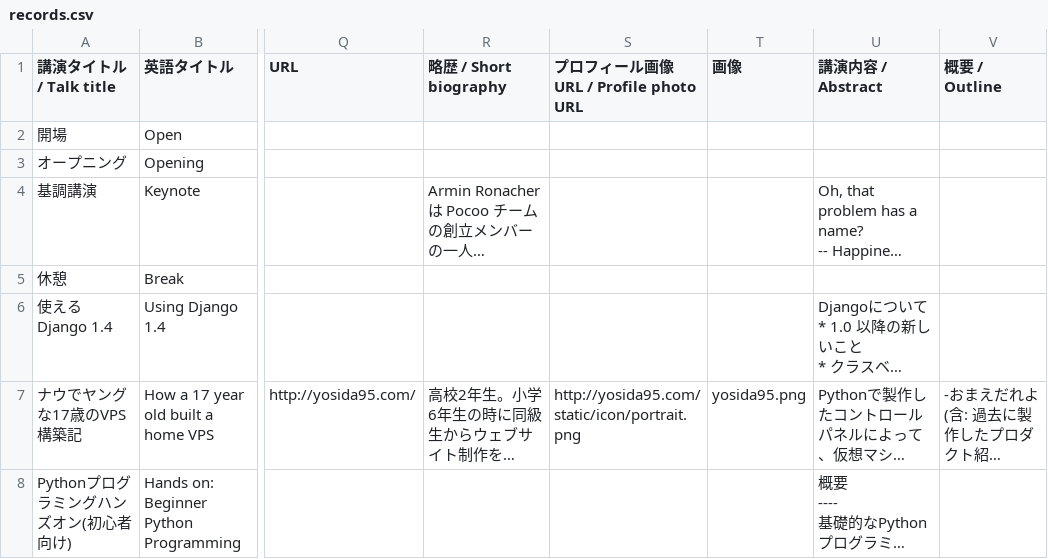
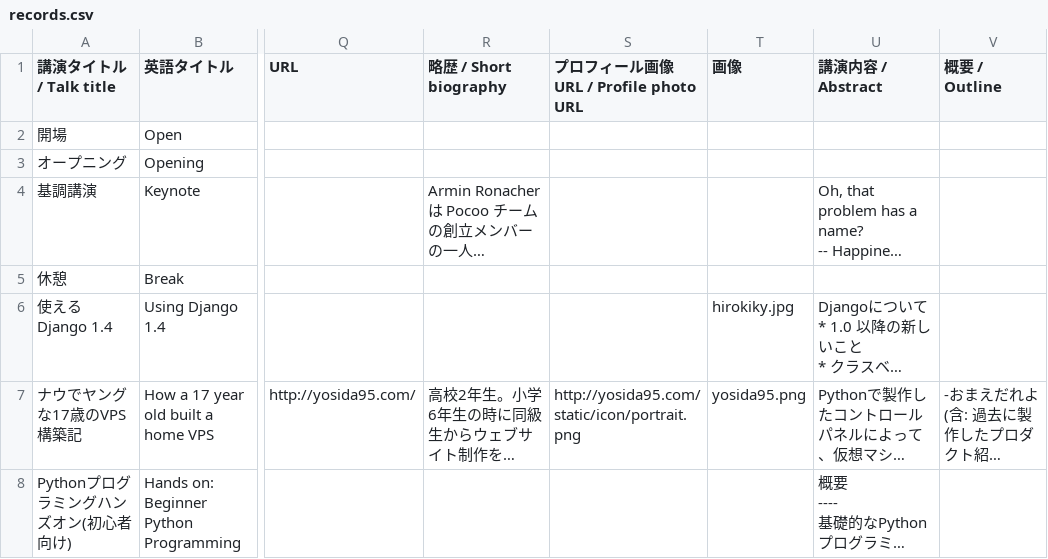
Before and after one commit to pyconjp/2012.pycon.jp, a CSV file: convert/timetable/records.csv, drawn as a sheet; only a part is shown, gaps mark what is left out; long unchanged cells end in …; the diff names each change by its address in the sheet, - before the commit and + after, or states it on an @@ line.

Commit message:
added hirokiky photo

```diff
--- a/convert/timetable/records.csv
+++ b/convert/timetable/records.csv
-T6 (画像): (empty)
+T6 (画像): hirokiky.jpg
```
Also changed, not shown: 3 other files.
